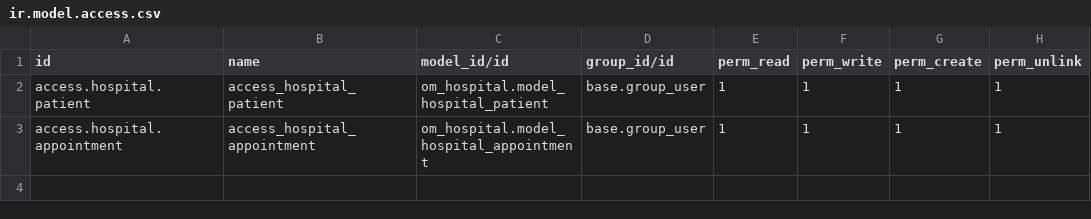
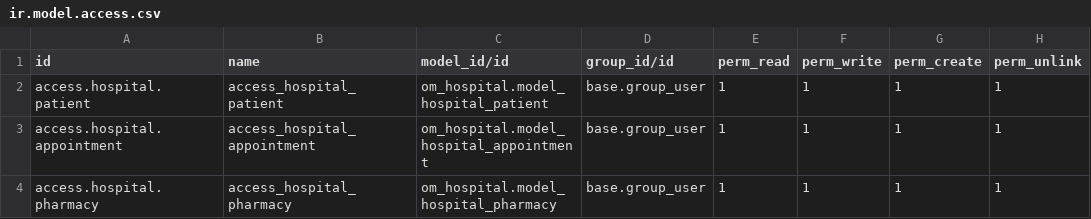
Before and after one commit to Tarikol-Islam/Hospital-Management-Software-Odoo15, a CSV file: om_hospital/security/ir.model.access.csv, drawn as a sheet.

```diff
--- a/om_hospital/security/ir.model.access.csv
+++ b/om_hospital/security/ir.model.access.csv
@@ -3 +3,2 @@ access.hospital.patient,access_hospital_patient,om_hospital.model_hospital_patie
 access.hospital.appointment,access_hospital_appointment,om_hospital.model_hospital_appointment,base.group_user,1,1,1,1
+access.hospital.pharmacy,access_hospital_pharmacy,om_hospital.model_hospital_pharmacy,base.group_user,1,1,1,1
```
Also changed, not shown: 4 other files.
